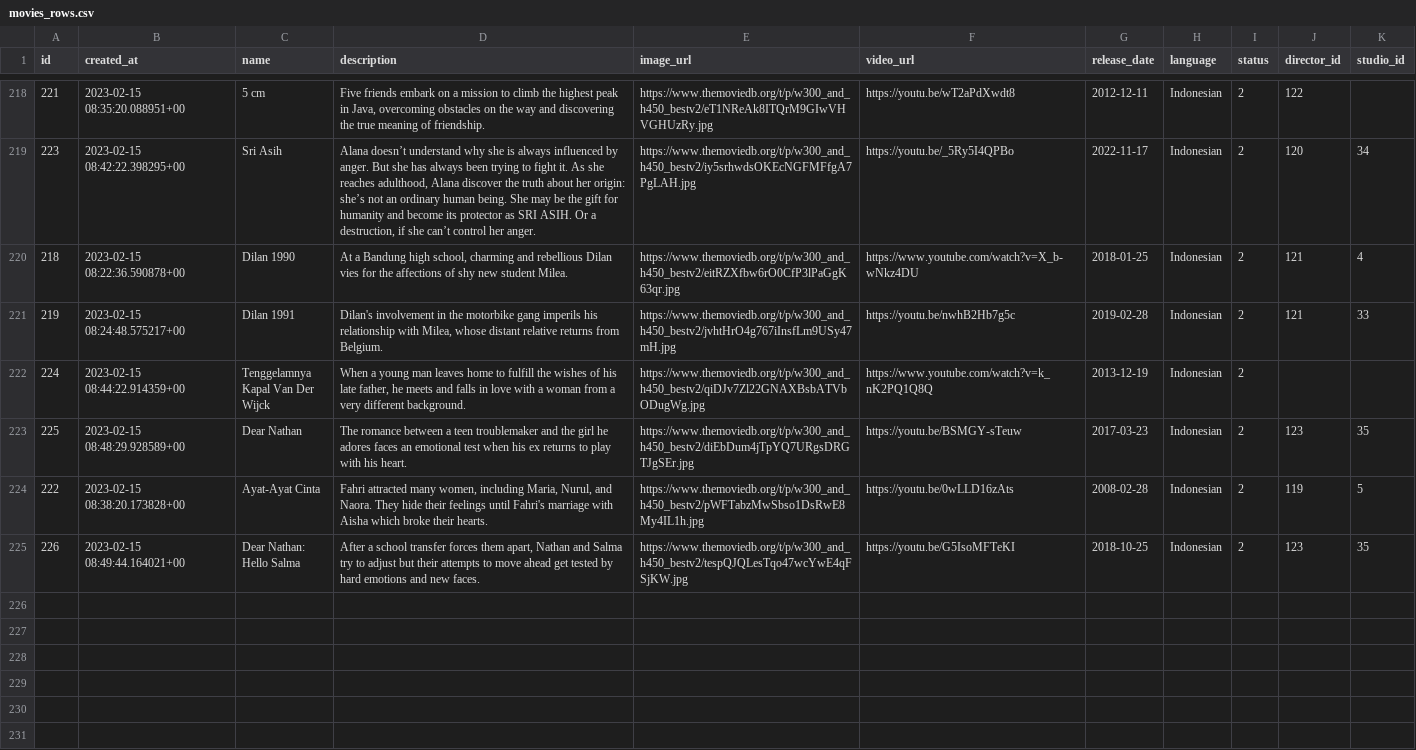
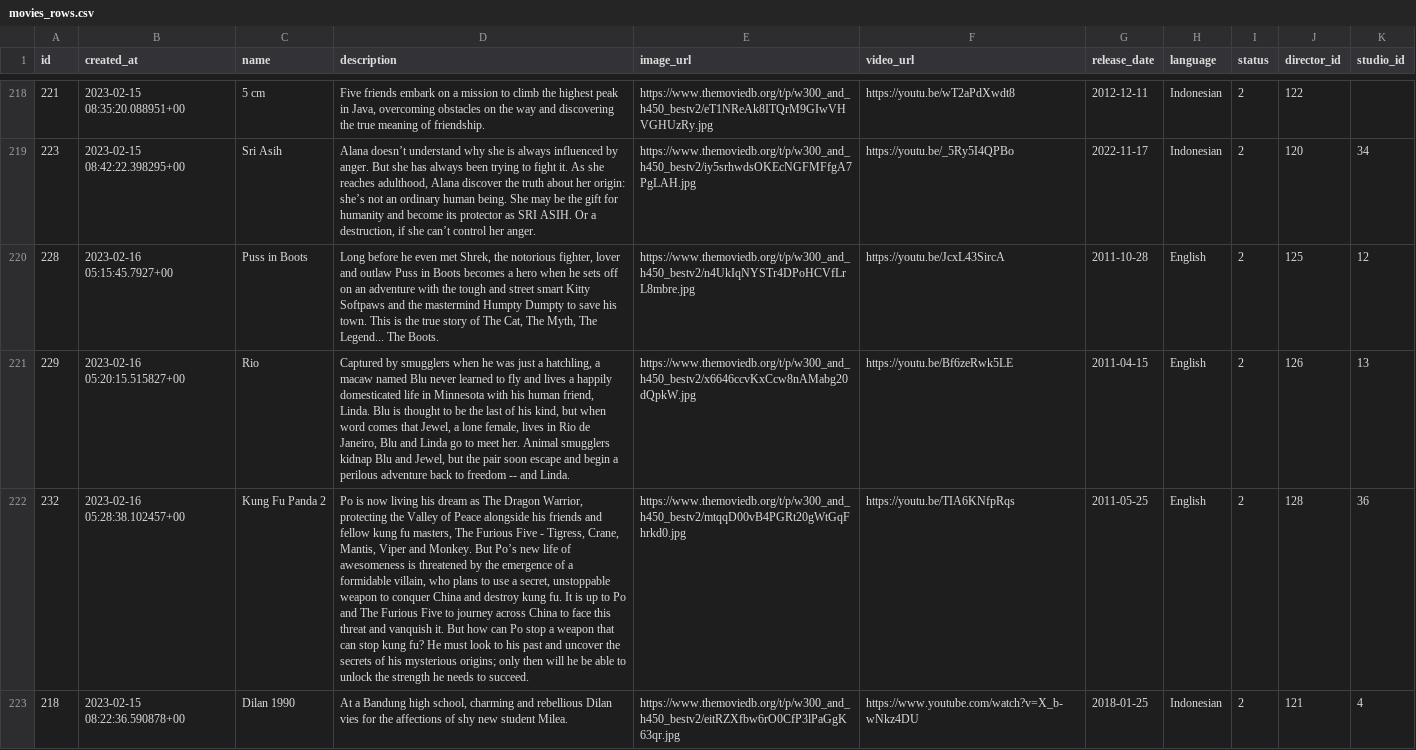
Before and after one commit to wahid-ari/next-supabase-movie, a CSV file: public/supabase-csv/movies_rows.csv, drawn as a sheet; only a part is shown, gaps mark what is left out; the shorter side is filled out with more unchanged rows; the diff covers the shown part only; the diff names each change by its address in the sheet, - before the commit and + after, or states it on an @@ line.

```diff
--- a/public/supabase-csv/movies_rows.csv
+++ b/public/supabase-csv/movies_rows.csv
+row 220: 228 | 2023-02-16 05:15:45.7927+00 | Puss in Boots | Long before he even met Shrek, the notorious fighter, lover and outlaw Puss in Boots becomes a hero when he sets off on an adventure with the tough and street smart Kitty Softpaws and the mastermind Humpty Dumpty to save his town. This is the true story of The Cat, The Myth, The Legend... The Boots. | https://www.themoviedb.org/t/p/w300_and_h450_bestv2/n4UkIqNYSTr4DPoHCVfLrL8mbre.jpg | https://youtu.be/JcxL43SircA | 2011-10-28 | English | 2 | 125 | 12
+row 221: 229 | 2023-02-16 05:20:15.515827+00 | Rio | Captured by smugglers when he was just a hatchling, a macaw named Blu never learned to fly and lives a happily domesticated life in Minnesota with his human friend, Linda. Blu is thought to be the last of his kind, but when word comes that Jewel, a lone female, lives in Rio de Janeiro, Blu and Linda go to meet her. Animal smugglers kidnap Blu and Jewel, but the pair soon escape and begin a perilous adventure back to freedom -- and Linda. | https://www.themoviedb.org/t/p/w300_and_h450_bestv2/x6646ccvKxCcw8nAMabg20dQpkW.jpg | https://youtu.be/Bf6zeRwk5LE | 2011-04-15 | English | 2 | 126 | 13
+row 222: 232 | 2023-02-16 05:28:38.102457+00 | Kung Fu Panda 2 | Po is now living his dream as The Dragon Warrior, protecting the Valley of Peace alongside his friends and fellow kung fu masters, The Furious Five - Tigress, Crane, Mantis, Viper and Monkey. But Po’s new life of awesomeness is threatened by the emergence of a formidable villain, who plans to use a secret, unstoppable weapon to conquer China and destroy kung fu. It is up to Po and The Furious Five to journey across China to face this threat and vanquish it. But how can Po stop a weapon that can stop kung fu? He must look to his past and uncover the secrets of his mysterious origins; only then will he be able to unlock the strength he needs to succeed. | https://www.themoviedb.org/t/p/w300_and_h450_bestv2/mtqqD00vB4PGRt20gWtGqFhrkd0.jpg | https://youtu.be/TIA6KNfpRqs | 2011-05-25 | English | 2 | 128 | 36
```
Also changed, not shown: 4 added rows elsewhere in this file, public/supabase-csv/countries_rows.csv, public/supabase-csv/directors_rows.csv, 4 other files.
